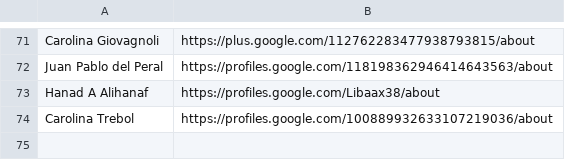
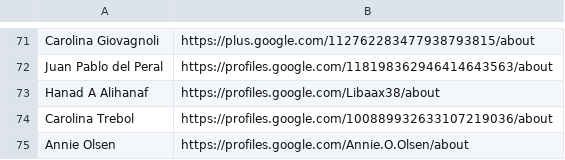
Before and after one commit to googlefonts/googlefontsdirectory-old, a CSV file: designers/profiles.csv, drawn as a sheet; only a part is shown, gaps mark what is left out.

Commit message:
Adding Annie Olsen profile URL and correting typo in Andika description update

```diff
--- a/designers/profiles.csv
+++ b/designers/profiles.csv
@@ -74 +74,2 @@ Hanad A Alihanaf,https://profiles.google.com/Libaax38/about
 Carolina Trebol,https://profiles.google.com/100889932633107219036/about
+Annie Olsen,https://profiles.google.com/Annie.O.Olsen/about
```
Also changed, not shown: 1 other file.
